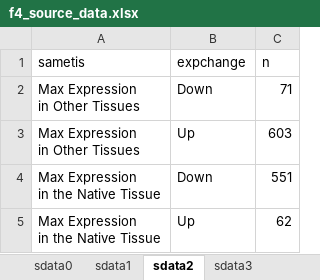
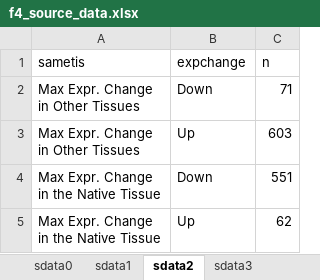
Before and after one commit to hmtzg/geneexp_mouse, an Excel workbook: results/source_data/f4_source_data.xlsx, sheet sdata2, drawn as a sheet; values as stored, in another font and other column widths than the file's, no borders; ↵ is a line break in a cell; the diff names each change by its address in the sheet, - before the commit and + after, or states it on an @@ line.

```diff
--- a/results/source_data/f4_source_data.xlsx (sheet sdata2)
+++ b/results/source_data/f4_source_data.xlsx (sheet sdata2)
-A2:A3 (sametis): Max Expression ↵ in Other Tissues
+A2:A3 (sametis): Max Expr. Change ↵ in Other Tissues
-A4:A5 (sametis): Max Expression ↵ in the Native Tissue
+A4:A5 (sametis): Max Expr. Change ↵ in the Native Tissue
```
Also changed, not shown: sheet sdata3, sheet sdata4, sheet sdata6, sheet sdata5, sheet sdata0, sheet sdata1, other sheet tabs, 13 other files.
